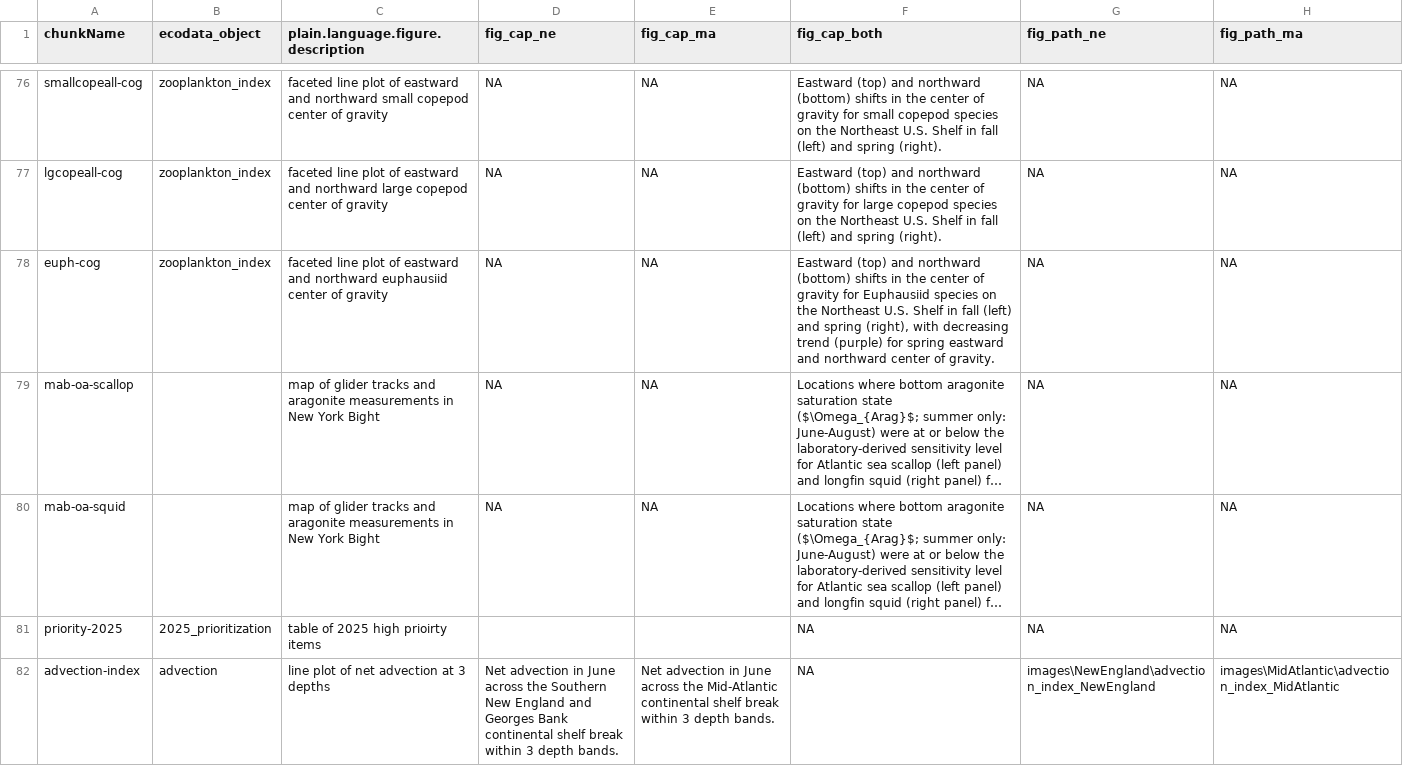
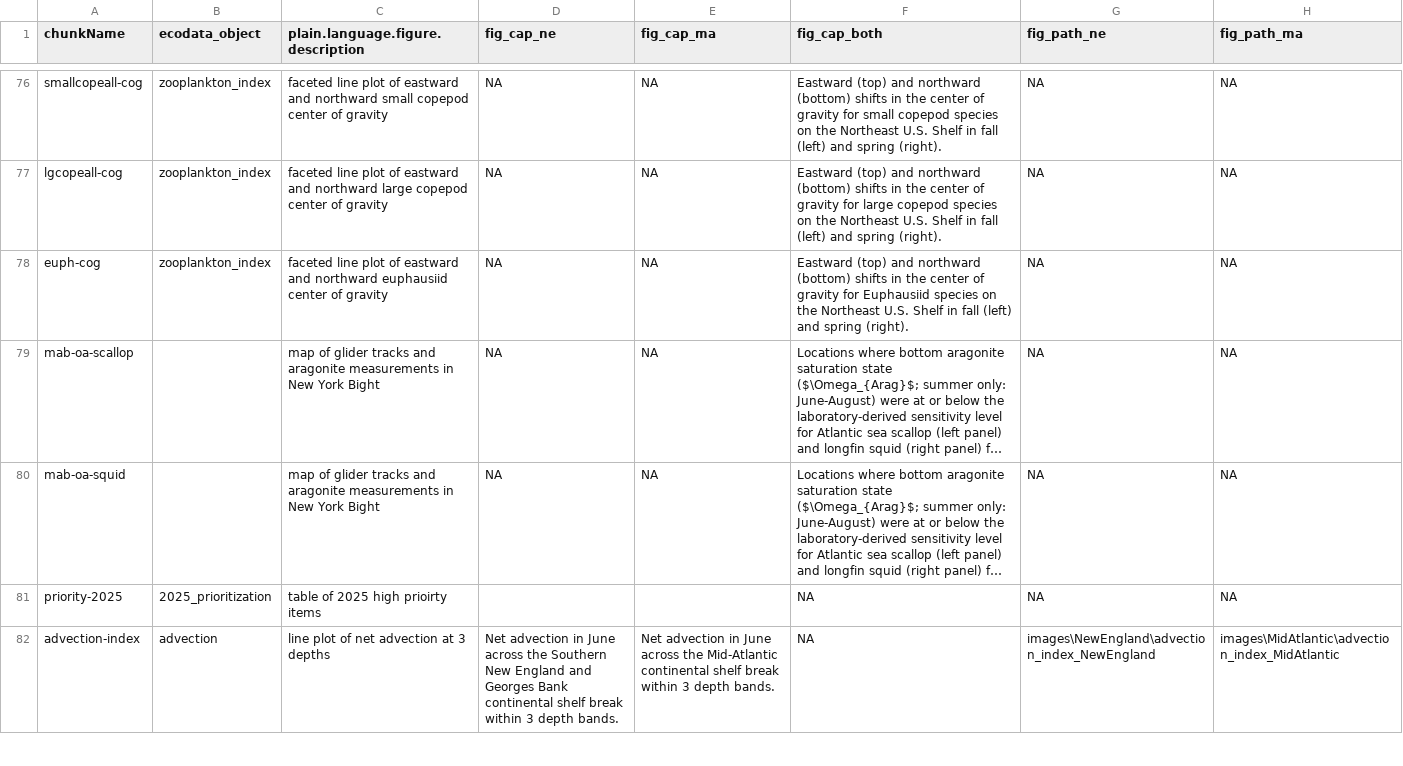
Before and after one commit to NEFSC/READ-EDAB-SOE_reports, a CSV file: utils/figure_captions_summary.csv, drawn as a sheet; only a part is shown, gaps mark what is left out; long unchanged cells end in …; the diff covers the shown part only; the diff names each change by its address in the sheet, - before the commit and + after, or states it on an @@ line.

```diff
--- a/utils/figure_captions_summary.csv
+++ b/utils/figure_captions_summary.csv
-F78 (fig_cap_both): …and spring (right), with decreasing trend (purple) for spring eastward and northward center of gravity.
+F78 (fig_cap_both): …and spring (right).
```
Also changed, not shown: 7 edited cells elsewhere in this file, 6 other files.
